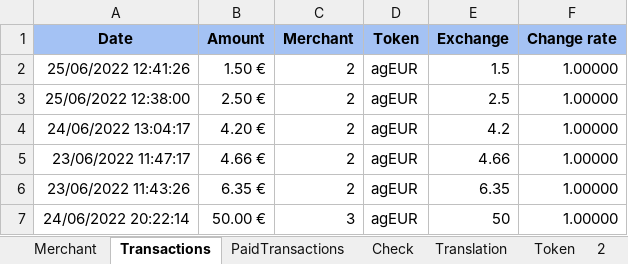
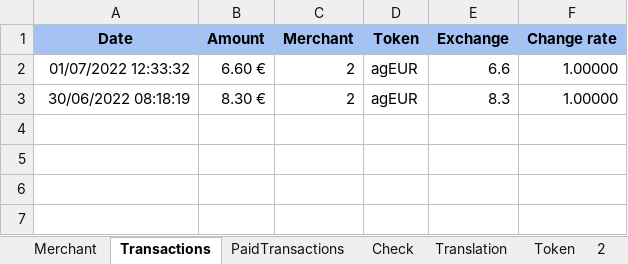
Before and after one commit to flodef/FiMs, an Excel workbook: Data/FiMs Pay.xlsx, sheet Transactions, drawn as a sheet; values as stored, in another font and other column widths than the file's, no borders; charts and pictures not drawn; the diff names each change by its address in the sheet, - before the commit and + after, or states it on an @@ line.

```diff
--- a/Data/FiMs Pay.xlsx (sheet Transactions)
+++ b/Data/FiMs Pay.xlsx (sheet Transactions)
-A2 (Date): 25/06/2022 12:41:26
+A2 (Date): 01/07/2022 12:33:32
-B2 (Amount): 1.50 €
+B2 (Amount): 6.60 €
-E2 (Exchange): 1.5
+E2 (Exchange): 6.6
-A3 (Date): 25/06/2022 12:38:00
+A3 (Date): 30/06/2022 08:18:19
-B3 (Amount): 2.50 €
+B3 (Amount): 8.30 €
-E3 (Exchange): 2.5
+E3 (Exchange): 8.3
-row 4: 24/06/2022 13:04:17 | 4.20 € | 2 | agEUR | 4.2 | 1.00000
-row 5: 23/06/2022 11:47:17 | 4.66 € | 2 | agEUR | 4.66 | 1.00000
-row 6: 23/06/2022 11:43:26 | 6.35 € | 2 | agEUR | 6.35 | 1.00000
-row 7: 24/06/2022 20:22:14 | 50.00 € | 3 | agEUR | 50 | 1.00000
```
Also changed, not shown: sheet 2, sheet PaidTransactions, sheet 3, sheet Merchant, sheet Translation, sheet Token, 5 other files.
